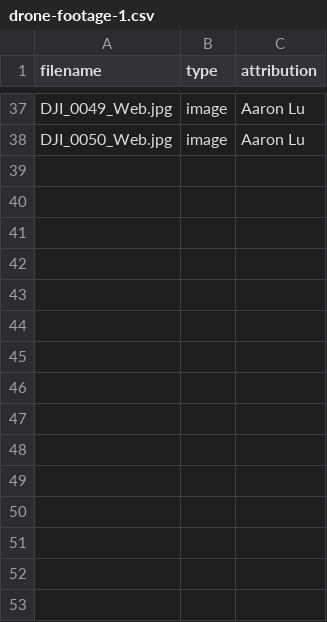
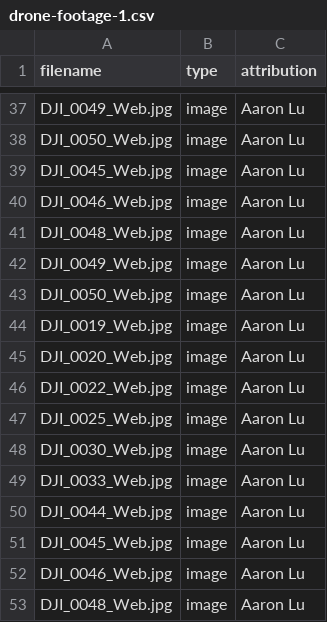
Before and after one commit to wesrchow/legacy-of-north-website, a CSV file: csv/gallery/drone-footage-1.csv, drawn as a sheet; only a part is shown, gaps mark what is left out.

Commit message:
Finalize gallery grid ui

```diff
--- a/csv/gallery/drone-footage-1.csv
+++ b/csv/gallery/drone-footage-1.csv
@@ -38 +38,16 @@ DJI_0049_Web.jpg,image,Aaron Lu
 DJI_0050_Web.jpg,image,Aaron Lu
+DJI_0045_Web.jpg,image,Aaron Lu
+DJI_0046_Web.jpg,image,Aaron Lu
+DJI_0048_Web.jpg,image,Aaron Lu
+DJI_0049_Web.jpg,image,Aaron Lu
+DJI_0050_Web.jpg,image,Aaron Lu
+DJI_0019_Web.jpg,image,Aaron Lu
+DJI_0020_Web.jpg,image,Aaron Lu
+DJI_0022_Web.jpg,image,Aaron Lu
+DJI_0025_Web.jpg,image,Aaron Lu
+DJI_0030_Web.jpg,image,Aaron Lu
+DJI_0033_Web.jpg,image,Aaron Lu
+DJI_0044_Web.jpg,image,Aaron Lu
+DJI_0045_Web.jpg,image,Aaron Lu
+DJI_0046_Web.jpg,image,Aaron Lu
+DJI_0048_Web.jpg,image,Aaron Lu
```
Also changed, not shown: 1 other file.
